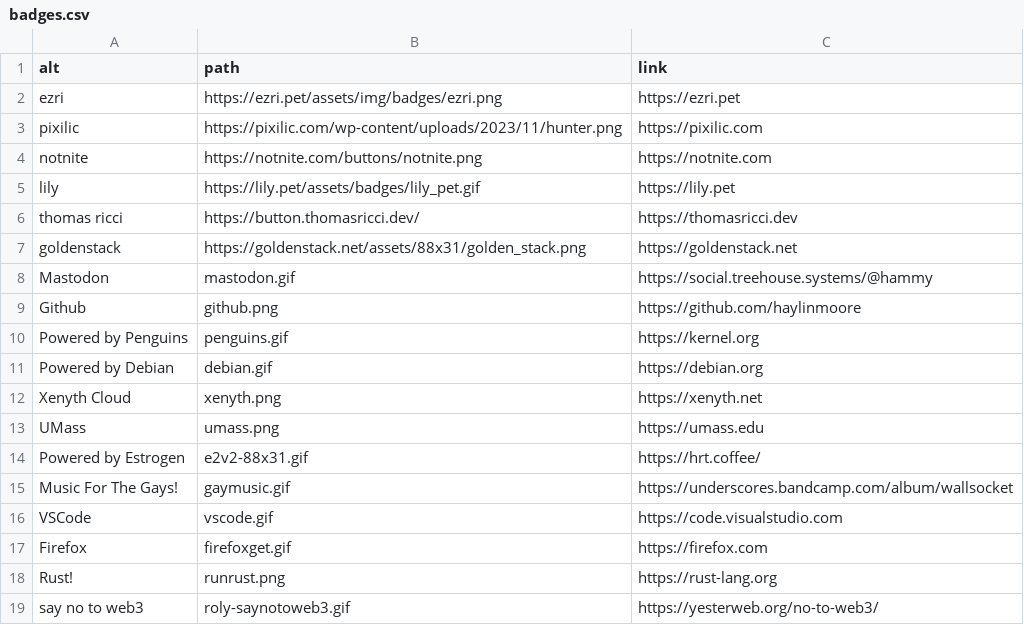
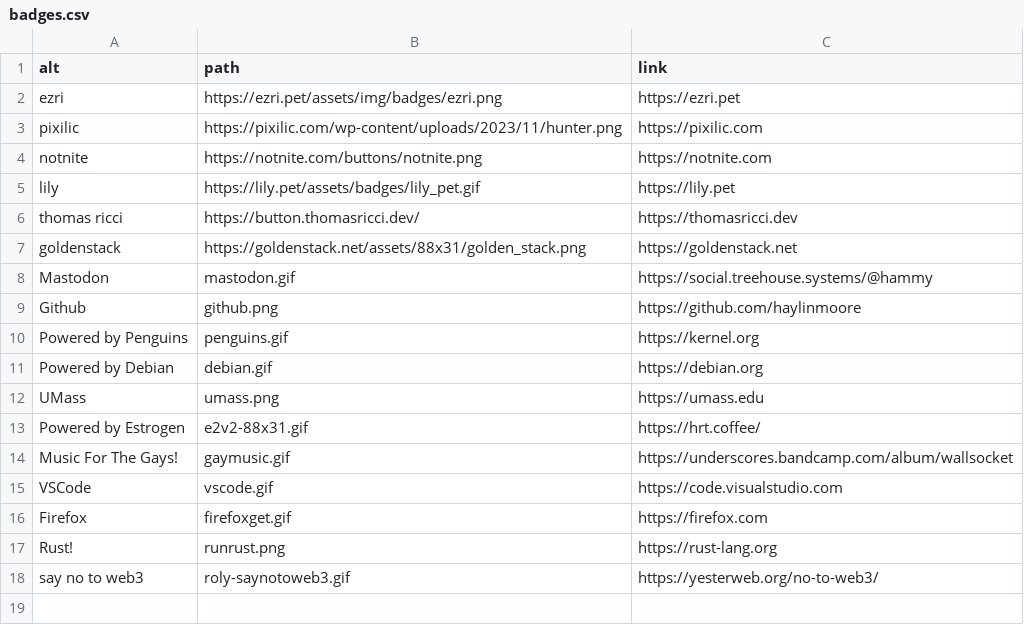
Before and after one commit to haylinmoore/www, a CSV file: content/badges.csv, drawn as a sheet; the diff names each change by its address in the sheet, - before the commit and + after, or states it on an @@ line.

```diff
--- a/content/badges.csv
+++ b/content/badges.csv
-row 12: Xenyth Cloud | xenyth.png | https://xenyth.net
```
Also changed, not shown: content/things.csv, 1 other file.
